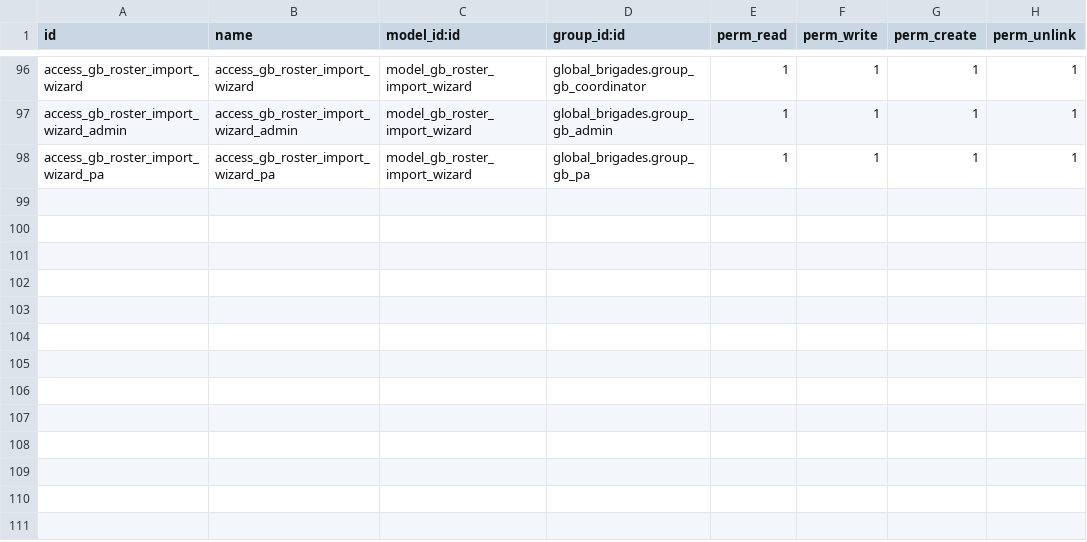
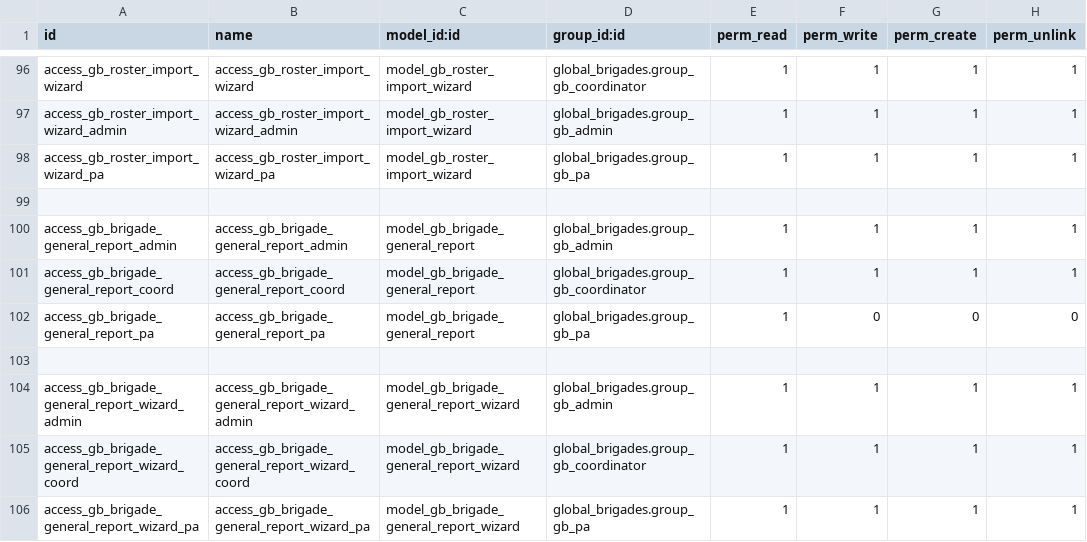
Before and after one commit to odoolargotek/SILO-GB, a CSV file: global_brigades/security/ir.model.access.csv, drawn as a sheet; only a part is shown, gaps mark what is left out.

Commit message:
Add security access for brigade general report models

```diff
--- a/global_brigades/security/ir.model.access.csv
+++ b/global_brigades/security/ir.model.access.csv
@@ -98 +98,9 @@ access_gb_roster_import_wizard_admin,access_gb_roster_import_wizard_admin,model_
 access_gb_roster_import_wizard_pa,access_gb_roster_import_wizard_pa,model_gb_roster_import_wizard,global_brigades.group_gb_pa,1,1,1,1
+
+access_gb_brigade_general_report_admin,access_gb_brigade_general_report_admin,model_gb_brigade_general_report,global_brigades.group_gb_admin,1,1,1,1
+access_gb_brigade_general_report_coord,access_gb_brigade_general_report_coord,model_gb_brigade_general_report,global_brigades.group_gb_coordinator,1,1,1,1
+access_gb_brigade_general_report_pa,access_gb_brigade_general_report_pa,model_gb_brigade_general_report,global_brigades.group_gb_pa,1,0,0,0
+
+access_gb_brigade_general_report_wizard_admin,access_gb_brigade_general_report_wizard_admin,model_gb_brigade_general_report_wizard,global_brigades.group_gb_admin,1,1,1,1
+access_gb_brigade_general_report_wizard_coord,access_gb_brigade_general_report_wizard_coord,model_gb_brigade_general_report_wizard,global_brigades.group_gb_coordinator,1,1,1,1
+access_gb_brigade_general_report_wizard_pa,access_gb_brigade_general_report_wizard_pa,model_gb_brigade_general_report_wizard,global_brigades.group_gb_pa,1,1,1,1
```
